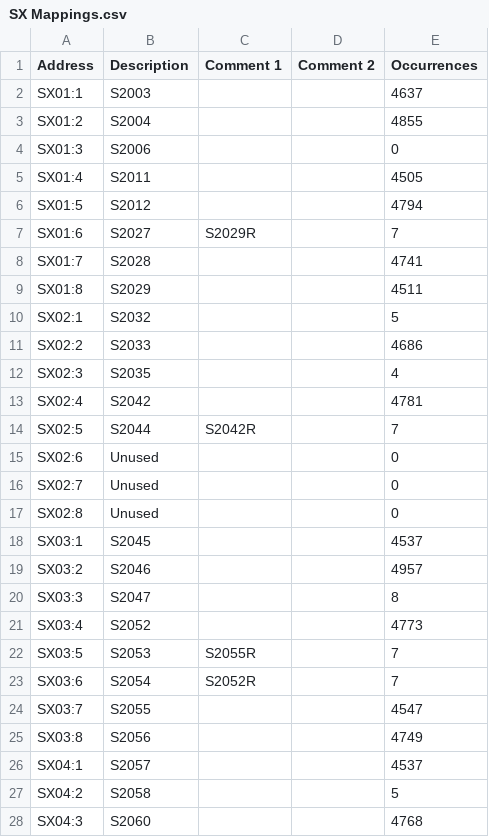
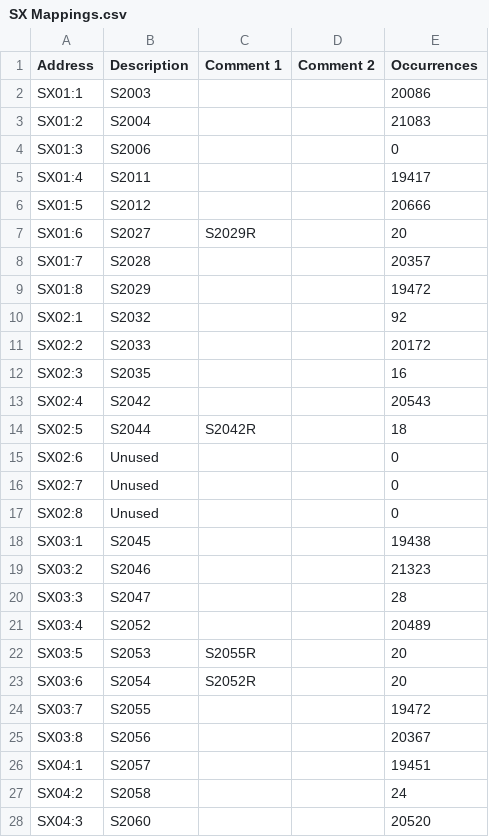
Before and after one commit to Shwam3/EASMData, a CSV file: SX Mappings.csv, drawn as a sheet; only a part is shown; the diff covers the shown part only.

```diff
--- a/SX Mappings.csv
+++ b/SX Mappings.csv
@@ -1,15 +1,15 @@
 Address,Description,Comment 1,Comment 2,Occurrences
-SX01:1,S2003,,,4637
-SX01:2,S2004,,,4855
+SX01:1,S2003,,,20086
+SX01:2,S2004,,,21083
 SX01:3,S2006,,,0
-SX01:4,S2011,,,4505
-SX01:5,S2012,,,4794
-SX01:6,S2027,S2029R,,7
-SX01:7,S2028,,,4741
-SX01:8,S2029,,,4511
-SX02:1,S2032,,,5
-SX02:2,S2033,,,4686
-SX02:3,S2035,,,4
-SX02:4,S2042,,,4781
-SX02:5,S2044,S2042R,,7
+SX01:4,S2011,,,19417
+SX01:5,S2012,,,20666
+SX01:6,S2027,S2029R,,20
+SX01:7,S2028,,,20357
+SX01:8,S2029,,,19472
+SX02:1,S2032,,,92
+SX02:2,S2033,,,20172
+SX02:3,S2035,,,16
+SX02:4,S2042,,,20543
+SX02:5,S2044,S2042R,,18
 SX02:6,Unused,,,0
@@ -17,12 +17,12 @@ SX02:7,Unused,,,0
 SX02:8,Unused,,,0
-SX03:1,S2045,,,4537
-SX03:2,S2046,,,4957
-SX03:3,S2047,,,8
-SX03:4,S2052,,,4773
-SX03:5,S2053,S2055R,,7
-SX03:6,S2054,S2052R,,7
-SX03:7,S2055,,,4547
-SX03:8,S2056,,,4749
-SX04:1,S2057,,,4537
-SX04:2,S2058,,,5
-SX04:3,S2060,,,4768
+SX03:1,S2045,,,19438
+SX03:2,S2046,,,21323
+SX03:3,S2047,,,28
+SX03:4,S2052,,,20489
+SX03:5,S2053,S2055R,,20
+SX03:6,S2054,S2052R,,20
+SX03:7,S2055,,,19472
+SX03:8,S2056,,,20367
+SX04:1,S2057,,,19451
+SX04:2,S2058,,,24
+SX04:3,S2060,,,20520
```
Also changed, not shown: 120 edited cells elsewhere in this file, CC Mappings.csv, 42 other files.
